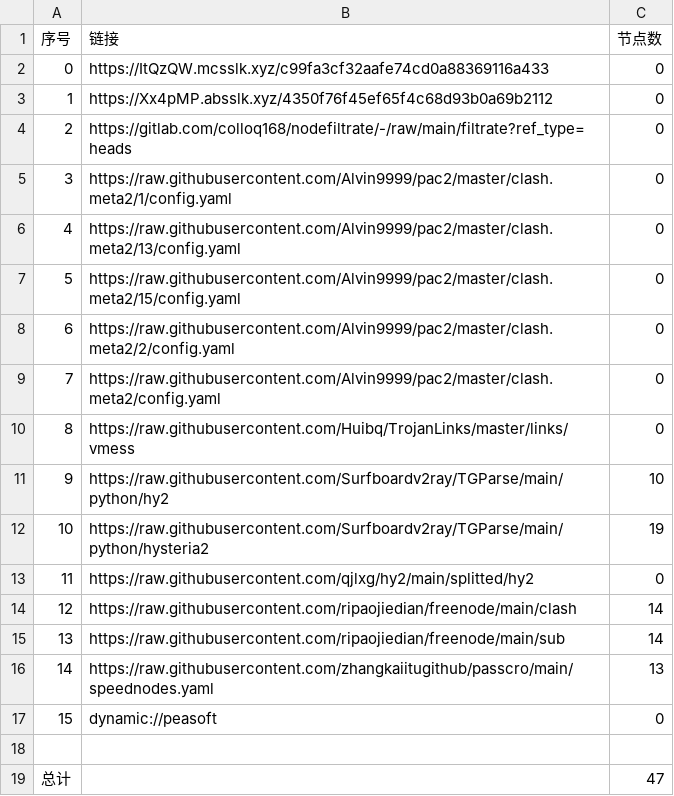
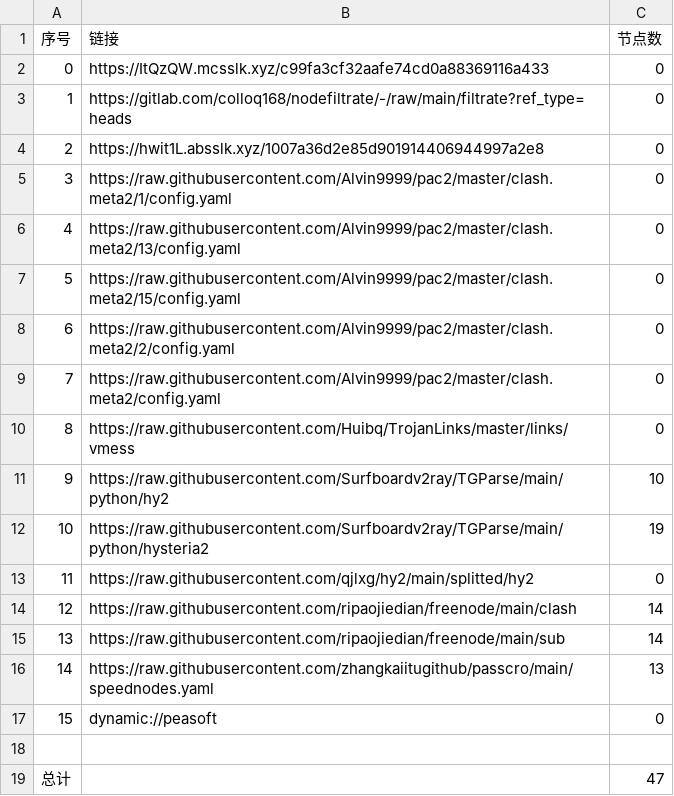
Before and after one commit to link8077/AutoMergePublicNodes, a CSV file: list_result.csv, drawn as a sheet.

```diff
--- a/list_result.csv
+++ b/list_result.csv
@@ -2,4 +2,4 @@
 0,https://ItQzQW.mcsslk.xyz/c99fa3cf32aafe74cd0a88369116a433,0
-1,https://Xx4pMP.absslk.xyz/4350f76f45ef65f4c68d93b0a69b2112,0
-2,https://gitlab.com/colloq168/nodefiltrate/-/raw/main/filtrate?ref_type=heads,0
+1,https://gitlab.com/colloq168/nodefiltrate/-/raw/main/filtrate?ref_type=heads,0
+2,https://hwit1L.absslk.xyz/1007a36d2e85d901914406944997a2e8,0
 3,https://raw.githubusercontent.com/Alvin9999/pac2/master/clash.meta2/1/config.yaml,0
```
Also changed, not shown: 3 other files.
